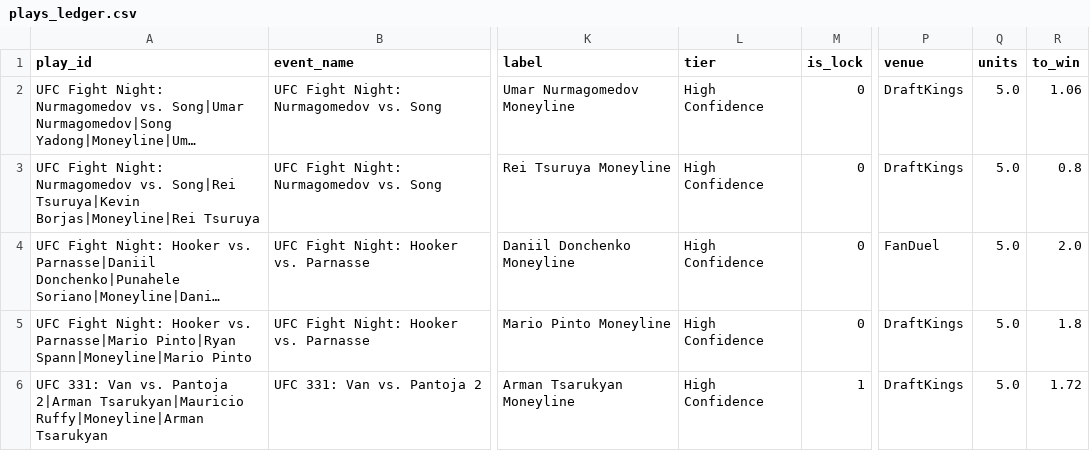
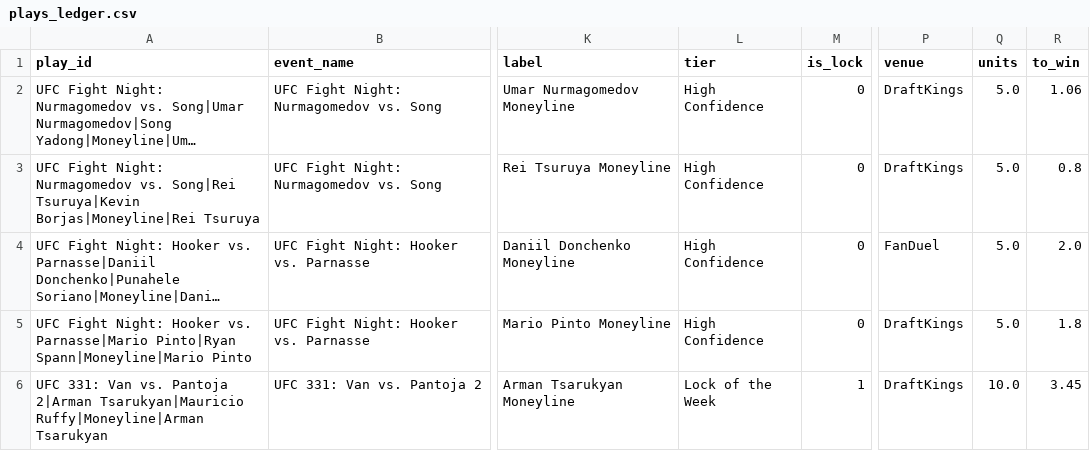
Before and after one commit to sb98park/ufc-edge-finder, a CSV file: data/plays_ledger.csv, drawn as a sheet; only a part is shown, gaps mark what is left out; long unchanged cells end in …; the diff names each change by its address in the sheet, - before the commit and + after, or states it on an @@ line.

```diff
--- a/data/plays_ledger.csv
+++ b/data/plays_ledger.csv
-L6 (tier): High Confidence
+L6 (tier): Lock of the Week
-Q6 (units): 5.0
+Q6 (units): 10.0
-R6 (to_win): 1.72
+R6 (to_win): 3.45
```
